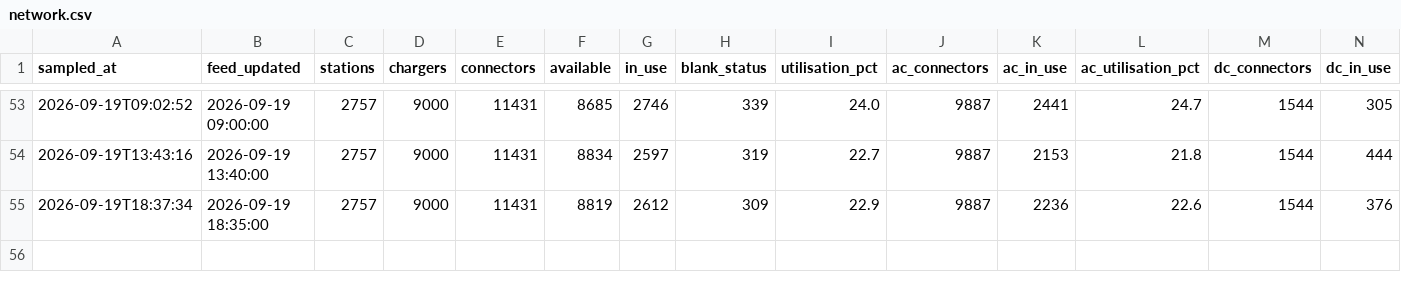
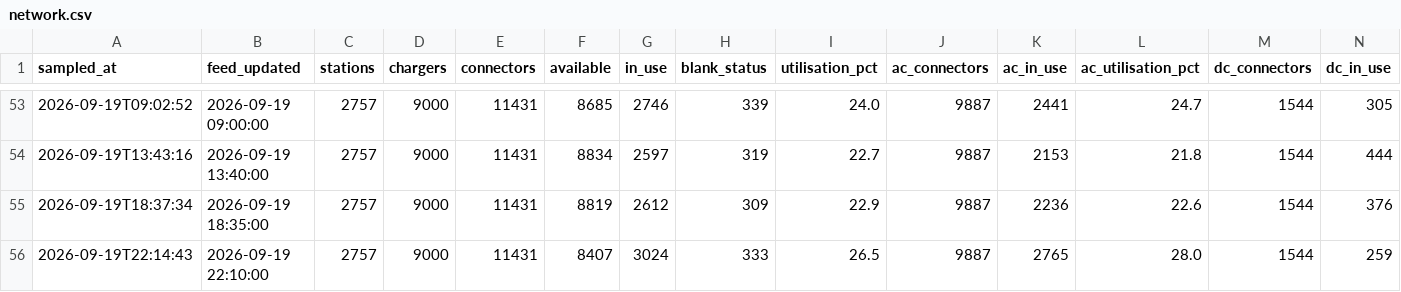
Before and after one commit to dhananajay-777/Singapore-EV-charging-Grid-predictor, a CSV file: data/utilisation/network.csv, drawn as a sheet; only a part is shown, gaps mark what is left out; rows hold the shown columns only; the diff names each change by its address in the sheet, - before the commit and + after, or states it on an @@ line.

```diff
--- a/data/utilisation/network.csv
+++ b/data/utilisation/network.csv
+row 56: 2026-09-19T22:14:43 | 2026-09-19 22:10:00 | 2757 | 9000 | 11431 | 8407 | 3024 | 333 | 26.5 | 9887 | 2765 | 28.0 | 1544 | 259
```
Also changed, not shown: data/utilisation/quality.csv, 5 other files.
